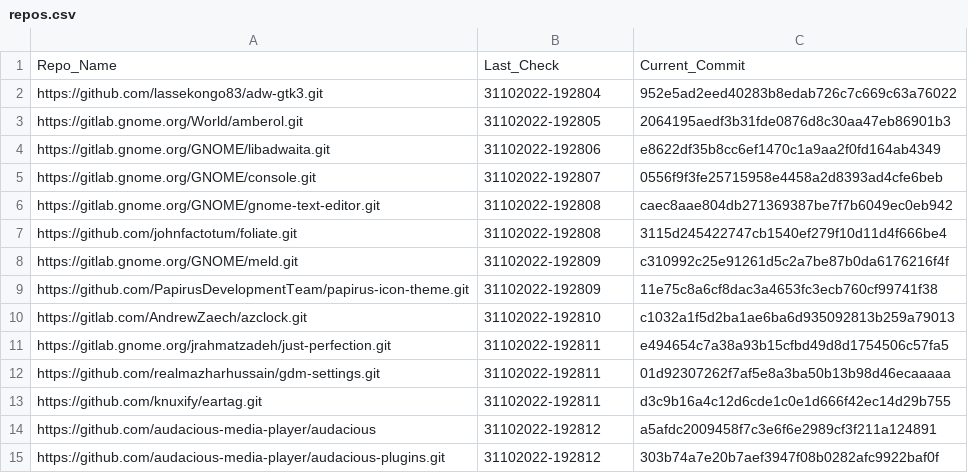
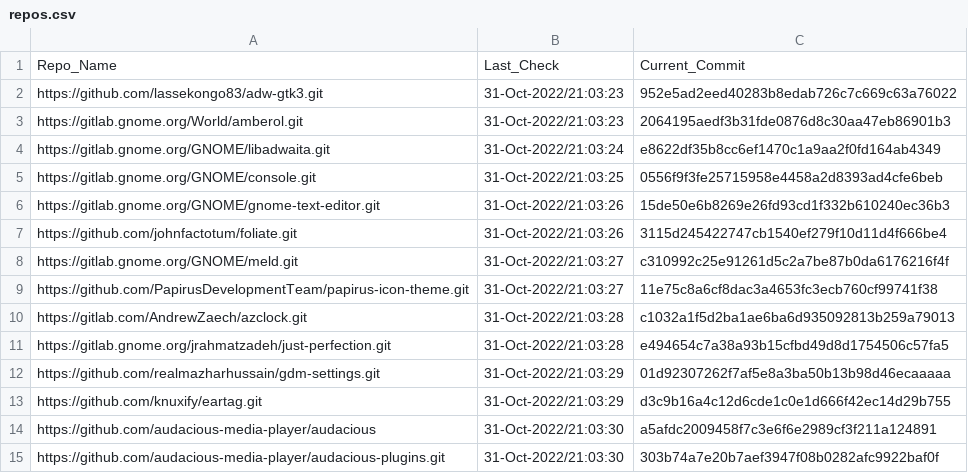
Before and after one commit to dasnoopy/git-check, a CSV file: repos.csv, drawn as a sheet.

```diff
--- a/repos.csv
+++ b/repos.csv
@@ -1,15 +1,15 @@
 Repo_Name,Last_Check,Current_Commit
-https://github.com/lassekongo83/adw-gtk3.git,31102022-192804,952e5ad2eed40283b8edab726c7c669c63a76022
-https://gitlab.gnome.org/World/amberol.git,31102022-192805,2064195aedf3b31fde0876d8c30aa47eb86901b3
-https://gitlab.gnome.org/GNOME/libadwaita.git,31102022-192806,e8622df35b8cc6ef1470c1a9aa2f0fd164ab4349
-https://gitlab.gnome.org/GNOME/console.git,31102022-192807,0556f9f3fe25715958e4458a2d8393ad4cfe6beb
-https://gitlab.gnome.org/GNOME/gnome-text-editor.git,31102022-192808,caec8aae804db271369387be7f7b6049ec0eb942
-https://github.com/johnfactotum/foliate.git,31102022-192808,3115d245422747cb1540ef279f10d11d4f666be4
-https://gitlab.gnome.org/GNOME/meld.git,31102022-192809,c310992c25e91261d5c2a7be87b0da6176216f4f
-https://github.com/PapirusDevelopmentTeam/papirus-icon-theme.git,31102022-192809,11e75c8a6cf8dac3a4653fc3ecb760cf99741f38
-https://gitlab.com/AndrewZaech/azclock.git,31102022-192810,c1032a1f5d2ba1ae6ba6d935092813b259a79013
-https://gitlab.gnome.org/jrahmatzadeh/just-perfection.git,31102022-192811,e494654c7a38a93b15cfbd49d8d1754506c57fa5
-https://github.com/realmazharhussain/gdm-settings.git,31102022-192811,01d92307262f7af5e8a3ba50b13b98d46ecaaaaa
-https://github.com/knuxify/eartag.git,31102022-192811,d3c9b16a4c12d6cde1c0e1d666f42ec14d29b755
-https://github.com/audacious-media-player/audacious,31102022-192812,a5afdc2009458f7c3e6f6e2989cf3f211a124891
-https://github.com/audacious-media-player/audacious-plugins.git,31102022-192812,303b74a7e20b7aef3947f08b0282afc9922baf0f
+https://github.com/lassekongo83/adw-gtk3.git,31-Oct-2022/21:03:23,952e5ad2eed40283b8edab726c7c669c63a76022
+https://gitlab.gnome.org/World/amberol.git,31-Oct-2022/21:03:23,2064195aedf3b31fde0876d8c30aa47eb86901b3
+https://gitlab.gnome.org/GNOME/libadwaita.git,31-Oct-2022/21:03:24,e8622df35b8cc6ef1470c1a9aa2f0fd164ab4349
+https://gitlab.gnome.org/GNOME/console.git,31-Oct-2022/21:03:25,0556f9f3fe25715958e4458a2d8393ad4cfe6beb
+https://gitlab.gnome.org/GNOME/gnome-text-editor.git,31-Oct-2022/21:03:26,15de50e6b8269e26fd93cd1f332b610240ec36b3
+https://github.com/johnfactotum/foliate.git,31-Oct-2022/21:03:26,3115d245422747cb1540ef279f10d11d4f666be4
+https://gitlab.gnome.org/GNOME/meld.git,31-Oct-2022/21:03:27,c310992c25e91261d5c2a7be87b0da6176216f4f
+https://github.com/PapirusDevelopmentTeam/papirus-icon-theme.git,31-Oct-2022/21:03:27,11e75c8a6cf8dac3a4653fc3ecb760cf99741f38
+https://gitlab.com/AndrewZaech/azclock.git,31-Oct-2022/21:03:28,c1032a1f5d2ba1ae6ba6d935092813b259a79013
+https://gitlab.gnome.org/jrahmatzadeh/just-perfection.git,31-Oct-2022/21:03:28,e494654c7a38a93b15cfbd49d8d1754506c57fa5
+https://github.com/realmazharhussain/gdm-settings.git,31-Oct-2022/21:03:29,01d92307262f7af5e8a3ba50b13b98d46ecaaaaa
+https://github.com/knuxify/eartag.git,31-Oct-2022/21:03:29,d3c9b16a4c12d6cde1c0e1d666f42ec14d29b755
+https://github.com/audacious-media-player/audacious,31-Oct-2022/21:03:30,a5afdc2009458f7c3e6f6e2989cf3f211a124891
+https://github.com/audacious-media-player/audacious-plugins.git,31-Oct-2022/21:03:30,303b74a7e20b7aef3947f08b0282afc9922baf0f
```
Also changed, not shown: 3 other files.
